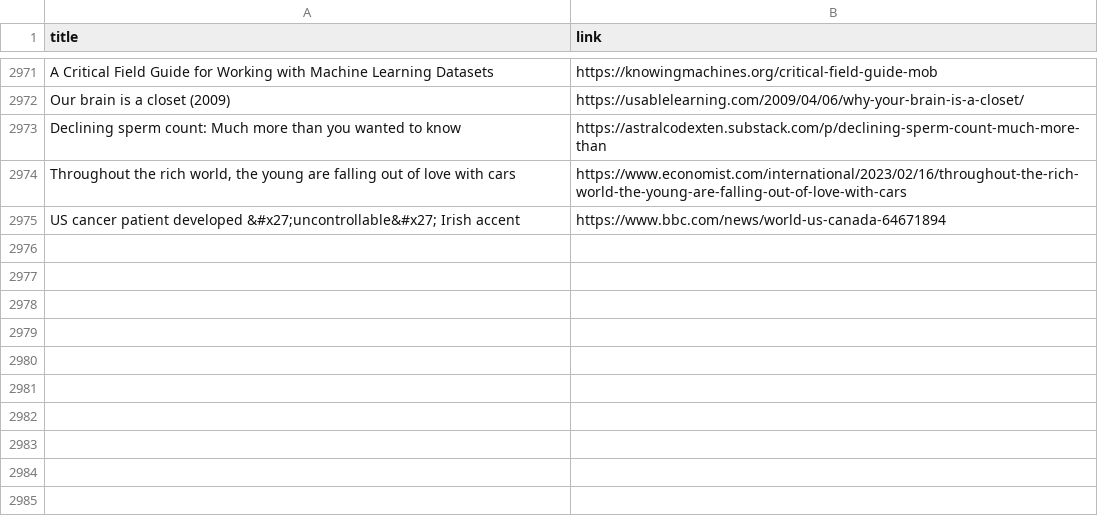
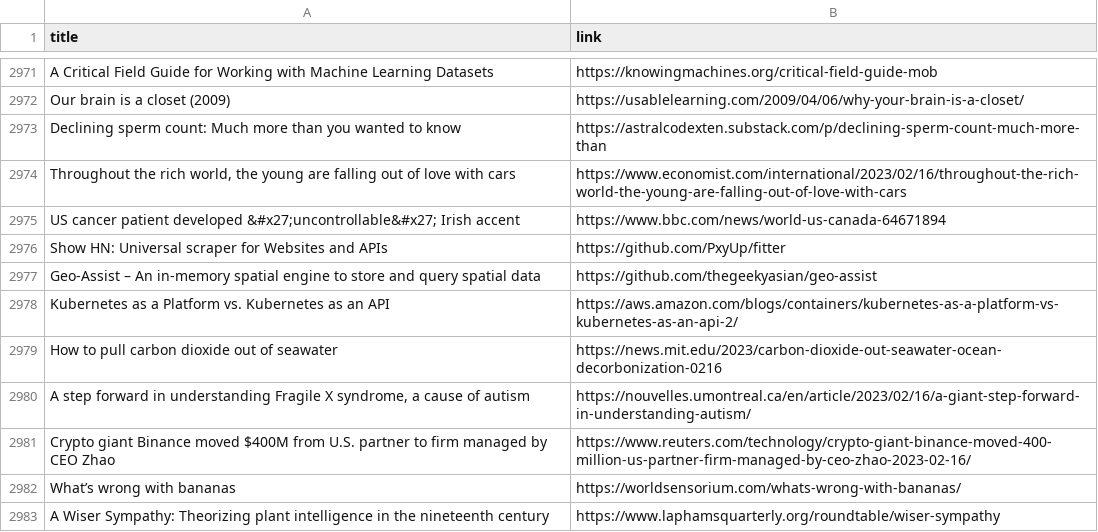
Before and after one commit to yellow-seed/aiit-bigdata-analysis-report2, a CSV file: index_output.csv, drawn as a sheet; only a part is shown, gaps mark what is left out; the diff names each change by its address in the sheet, - before the commit and + after, or states it on an @@ line.

Commit message:
update csv

```diff
--- a/index_output.csv
+++ b/index_output.csv
+row 2976: Show HN: Universal scraper for Websites and APIs | https://github.com/PxyUp/fitter
+row 2977: Geo-Assist – An in-memory spatial engine to store and query spatial data | https://github.com/thegeekyasian/geo-assist
+row 2978: Kubernetes as a Platform vs. Kubernetes as an API | https://aws.amazon.com/blogs/containers/kubernetes-as-a-platform-vs-kubernetes-as-an-api-2/
+row 2979: How to pull carbon dioxide out of seawater | https://news.mit.edu/2023/carbon-dioxide-out-seawater-ocean-decorbonization-0216
+row 2980: A step forward in understanding Fragile X syndrome, a cause of autism | https://nouvelles.umontreal.ca/en/article/2023/02/16/a-giant-step-forward-in-understanding-autism/
+row 2981: Crypto giant Binance moved $400M from U.S. partner to firm managed by CEO Zhao | https://www.reuters.com/technology/crypto-giant-binance-moved-400-million-us-partner-firm-managed-by-ceo-zhao-2023-02-16/
+row 2982: What’s wrong with bananas | https://worldsensorium.com/whats-wrong-with-bananas/
+row 2983: A Wiser Sympathy: Theorizing plant intelligence in the nineteenth century | https://www.laphamsquarterly.org/roundtable/wiser-sympathy
```
